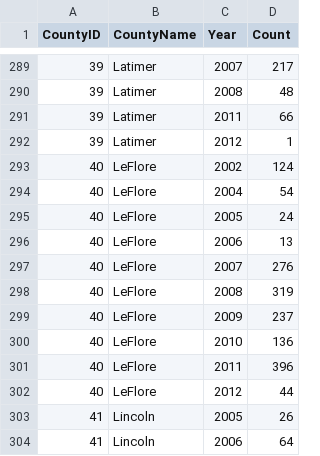
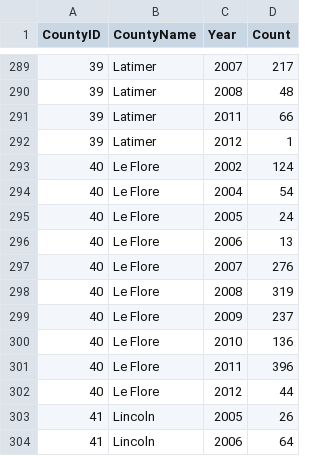
Before and after one commit to OuhscBbmc/SafeCareSpatial, a CSV file: PhiFreeDatasets/CountCountyYear.csv, drawn as a sheet; only a part is shown, gaps mark what is left out.

```diff
--- a/PhiFreeDatasets/CountCountyYear.csv
+++ b/PhiFreeDatasets/CountCountyYear.csv
@@ -292,12 +292,12 @@
 39,"Latimer",2012,1
-40,"LeFlore",2002,124
-40,"LeFlore",2004,54
-40,"LeFlore",2005,24
-40,"LeFlore",2006,13
-40,"LeFlore",2007,276
-40,"LeFlore",2008,319
-40,"LeFlore",2009,237
-40,"LeFlore",2010,136
-40,"LeFlore",2011,396
-40,"LeFlore",2012,44
+40,"Le Flore",2002,124
+40,"Le Flore",2004,54
+40,"Le Flore",2005,24
+40,"Le Flore",2006,13
+40,"Le Flore",2007,276
+40,"Le Flore",2008,319
+40,"Le Flore",2009,237
+40,"Le Flore",2010,136
+40,"Le Flore",2011,396
+40,"Le Flore",2012,44
 41,"Lincoln",2005,26
```
Also changed, not shown: PhiFreeDatasets/CountCounty.csv, 7 other files.
